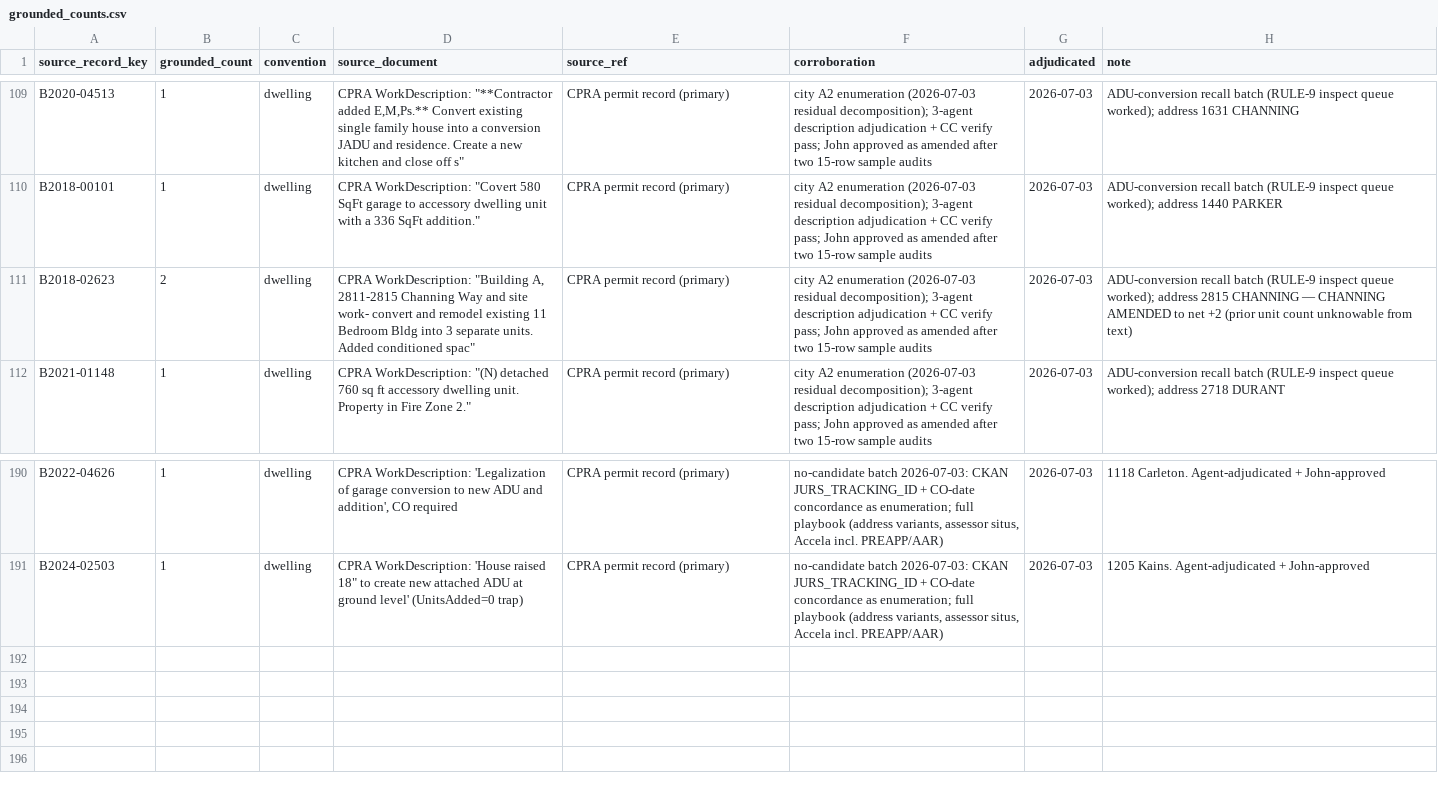
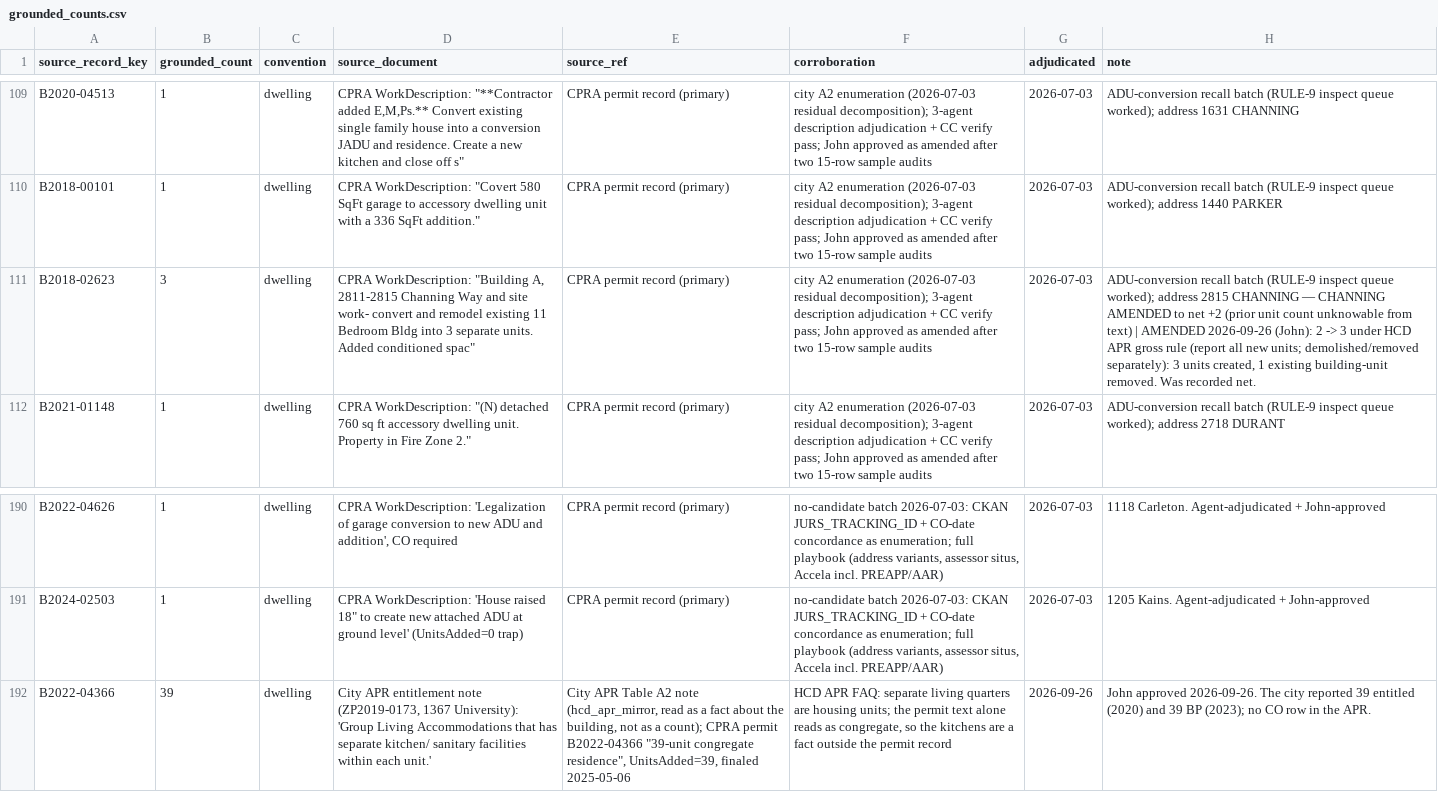
Before and after one commit to blockXblock/berkeley-housing-analysis, a CSV file: corrections/v4/grounded_counts.csv, drawn as a sheet; only a part is shown, gaps mark what is left out; the diff names each change by its address in the sheet, - before the commit and + after, or states it on an @@ line.

```diff
--- a/corrections/v4/grounded_counts.csv
+++ b/corrections/v4/grounded_counts.csv
-B111 (grounded_count): 2
+B111 (grounded_count): 3
-H111 (note): …from text)
+H111 (note): …from text) | AMENDED 2026-09-26 (John): 2 -> 3 under HCD APR gross rule (report all new units; demolished/removed separately): 3 units created, 1 existing building-unit removed. Was recorded net.
+row 192: B2022-04366 | 39 | dwelling | City APR entitlement note (ZP2019-0173, 1367 University): 'Group Living Accommodations that has separate kitchen/ sanitary facilities within each unit.' | City APR Table A2 note (hcd_apr_mirror, read as a fact about the building, not as a count); CPRA permit B2022-04366 "39-unit congregate residence", UnitsAdded=39, finaled 2025-05-06 | HCD APR FAQ: separate living quarters are housing units; the permit text alone reads as congregate, so the kitchens are a fact outside the permit record | 2026-09-26 | John approved 2026-09-26. The city reported 39 entitled (2020) and 39 BP (2023); no CO row in the APR.
```
Also changed, not shown: 4 other files.
